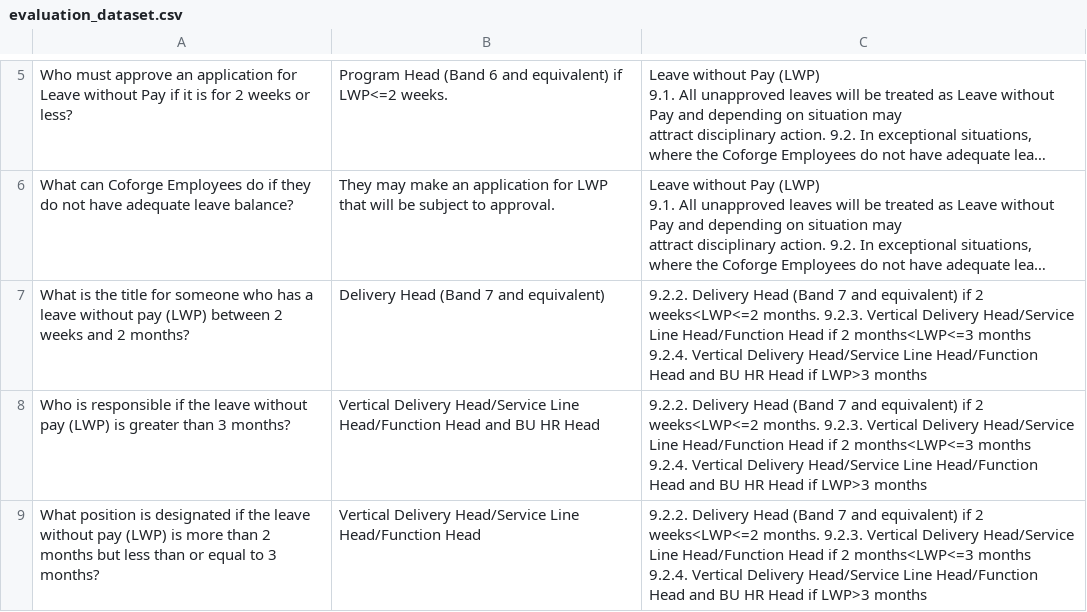
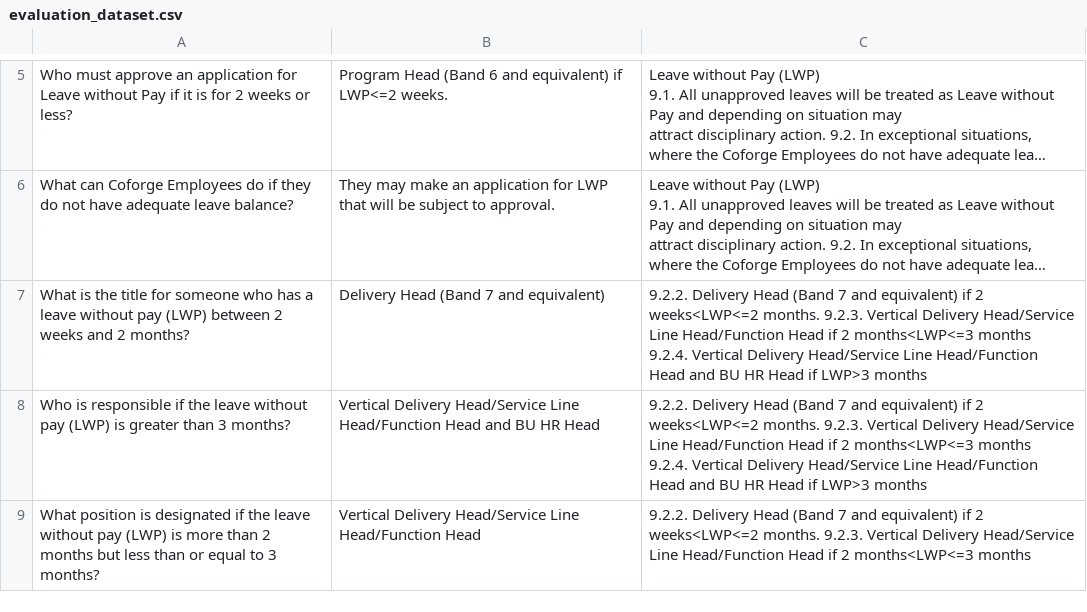
Before and after one commit to ankitydv12/TaskCoforge, a CSV file: uploadapi/evaluation_dataset.csv, drawn as a sheet; only a part is shown, gaps mark what is left out; long unchanged cells end in ….

```diff
--- a/uploadapi/evaluation_dataset.csv
+++ b/uploadapi/evaluation_dataset.csv
@@ -28,3 +28,3 @@ Who is responsible if the leave without pay (LWP) is greater than 3 months?,Vert
 9.2.4. Vertical Delivery Head/Service Line Head/Function Head and BU HR Head if LWP>3 months"
-What position is designated if the leave without pay (LWP) is more than 2 months but less than or equal to 3 months?,Vertical Delivery Head/Service Line Head/Function Head,"9.2.2. Delivery Head (Band 7 and equivalent) if 2 weeks<LWP<=2 months. 9.2.3. Vertical Delivery Head/Service Line Head/Function Head if 2 months<LWP<=3 months
-9.2.4. Vertical Delivery Head/Service Line Head/Function Head and BU HR Head if LWP>3 months"
+What position is designated if the leave without pay (LWP) is more than 2 months but less than or equal to 3 months?,Vertical Delivery Head/Service Line Head/Function Head,"9.2.2. Delivery Head (Band 7 and equivalent) if 2 weeks<LWP<=2 months. 9.2.3. Vertical Delivery Head/Service Line Head/Function Head if 2 months<LWP<=3 months
+
```
Also changed, not shown: 7 other files.
